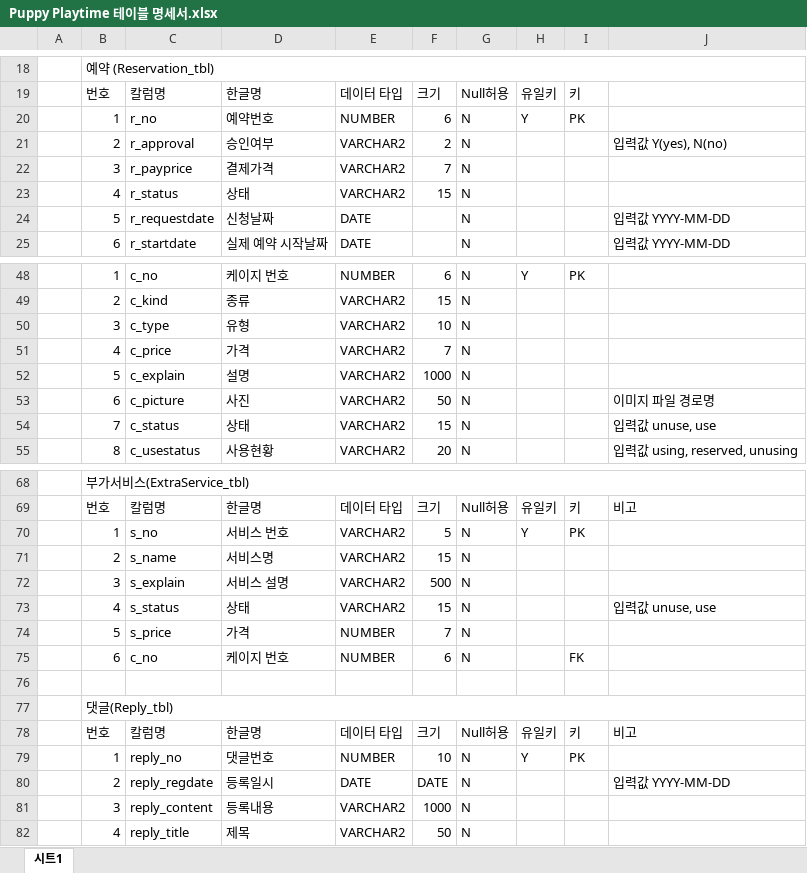
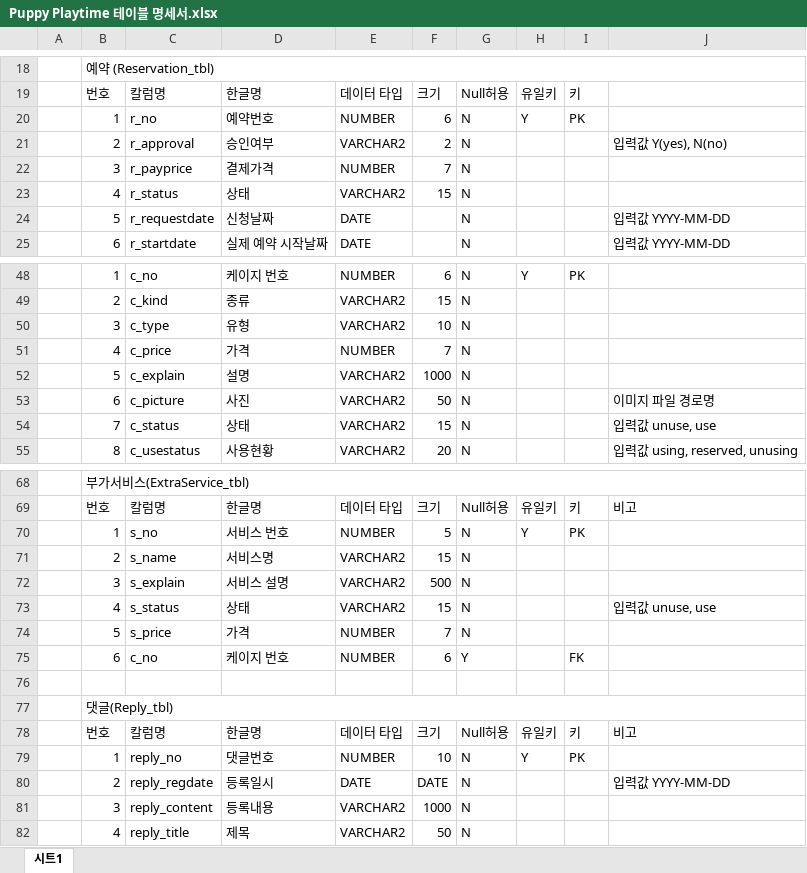
Before and after one commit to Jogging-Kim-Chaebak/PuppyPlaytime, an Excel workbook: 프로젝트 산출물/5. 테이블명세서/Puppy Playtime 테이블 명세서.xlsx, sheet 시트1, drawn as a sheet; only a part is shown, gaps mark what is left out; values as stored, in another font and other column widths than the file's, no cell formats; the diff names each change by its address in the sheet, - before the commit and + after, or states it on an @@ line.

```diff
--- a/프로젝트 산출물/5. 테이블명세서/Puppy Playtime 테이블 명세서.xlsx (sheet 시트1)
+++ b/프로젝트 산출물/5. 테이블명세서/Puppy Playtime 테이블 명세서.xlsx (sheet 시트1)
-E22: VARCHAR2
+E22: NUMBER
-E51: VARCHAR2
+E51: NUMBER
-E70: VARCHAR2
+E70: NUMBER
-G75: N
+G75: Y
```
Also changed, not shown: cell formats, 프로젝트 산출물/10. 구조명세서/Puppy Playtime 프로젝트 구조명세서.xlsx.
